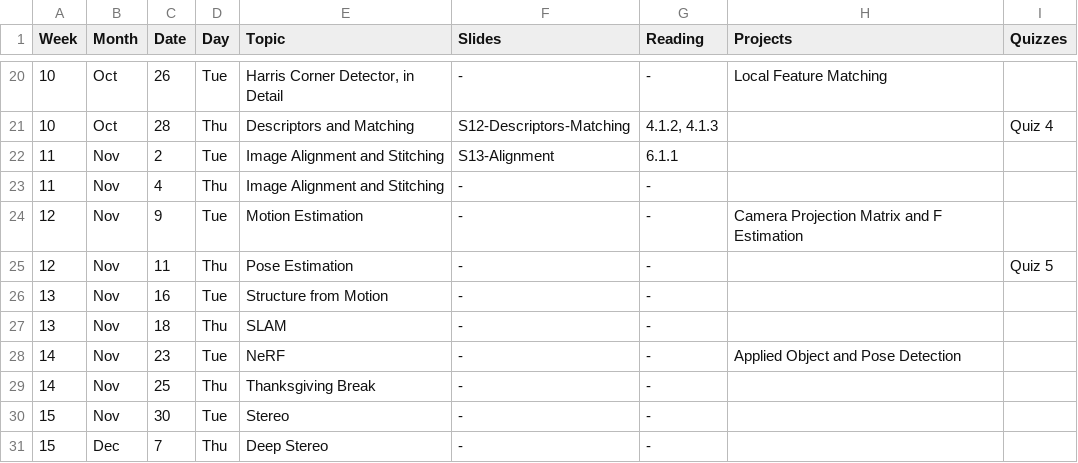
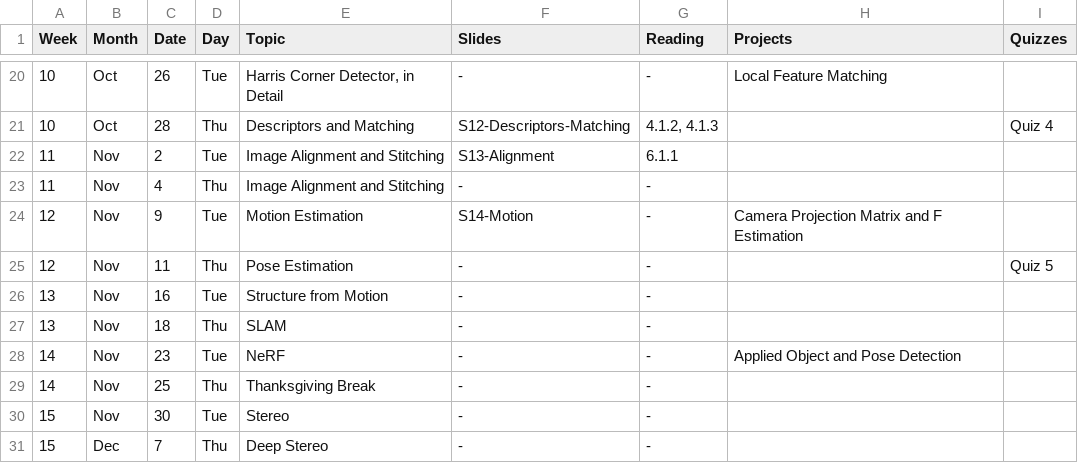
Before and after one commit to dellaert/21F-x476, a CSV file: _data/21F-x476-Schedule.csv, drawn as a sheet; only a part is shown, gaps mark what is left out.

Commit message:
Motion

```diff
--- a/_data/21F-x476-Schedule.csv
+++ b/_data/21F-x476-Schedule.csv
@@ -23,3 +23,3 @@
 11,Nov,4,Thu,Image Alignment and Stitching,-,-,,,,,,
-12,Nov,9,Tue,Motion Estimation,-,-,Camera Projection Matrix and F Estimation,,,,,
+12,Nov,9,Tue,Motion Estimation,S14-Motion,-,Camera Projection Matrix and F Estimation,,,,,
 12,Nov,11,Thu,Pose Estimation,-,-,,Quiz 5,,,,
```
Also changed, not shown: 1 other file.
